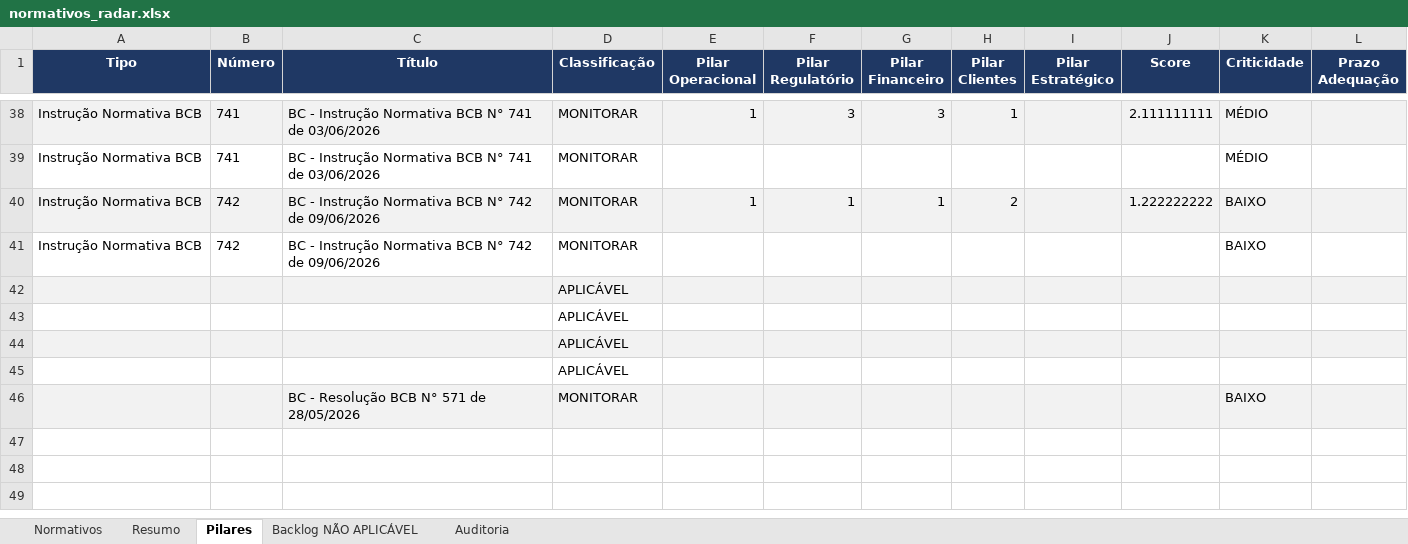
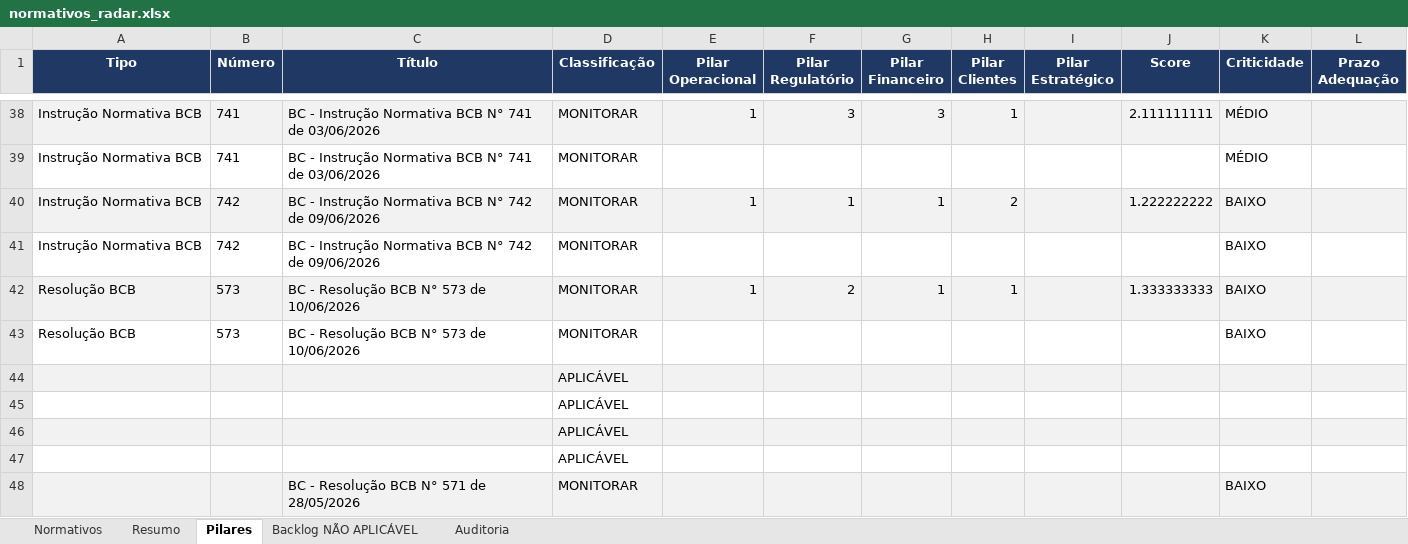
Before and after one commit to giovannabatistutti-ctrl/normativos_md, an Excel workbook: planilha/normativos_radar.xlsx, sheet Pilares, drawn as a sheet; only a part is shown, gaps mark what is left out; values as stored, in another font and other column widths than the file's, no borders; the diff names each change by its address in the sheet, - before the commit and + after, or states it on an @@ line.

```diff
--- a/planilha/normativos_radar.xlsx (sheet Pilares)
+++ b/planilha/normativos_radar.xlsx (sheet Pilares)
+row 42: Resolução BCB | 573 | BC - Resolução BCB N° 573 de 10/06/2026 | MONITORAR | 1 | 2 | 1 | 1 |  | 1.333333333 | BAIXO
+row 43: Resolução BCB | 573 | BC - Resolução BCB N° 573 de 10/06/2026 | MONITORAR |  |  |  |  |  |  | BAIXO
```
Also changed, not shown: sheet Normativos, sheet Auditoria, sheet Resumo.
